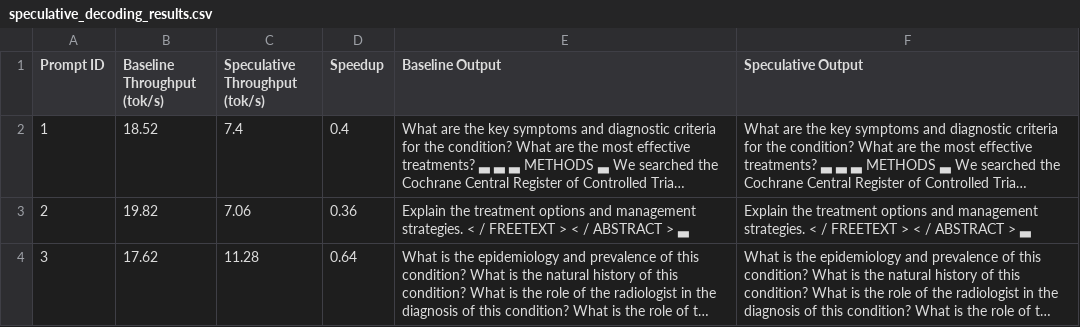
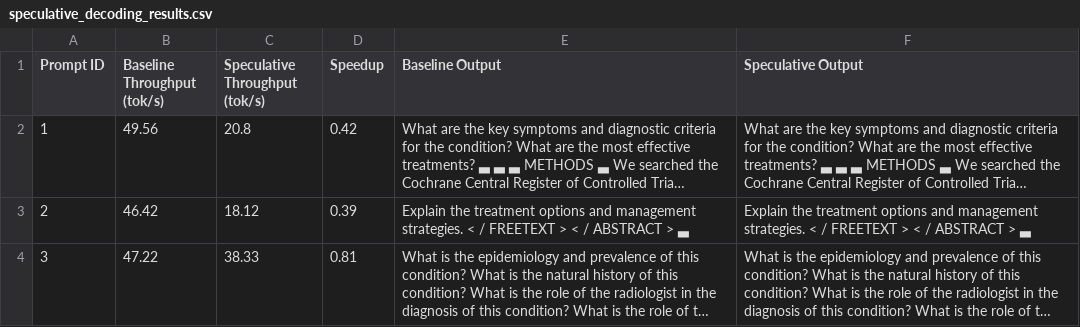
Before and after one commit to 2024ac05116-sketch/LLM_Assignment, a CSV file: outputs/speculative_decoding_results.csv, drawn as a sheet; long unchanged cells end in …; the diff names each change by its address in the sheet, - before the commit and + after, or states it on an @@ line.

```diff
--- a/outputs/speculative_decoding_results.csv
+++ b/outputs/speculative_decoding_results.csv
-B2 (Baseline Throughput (tok/s)): 18.52
+B2 (Baseline Throughput (tok/s)): 49.56
-C2 (Speculative Throughput (tok/s)): 7.4
+C2 (Speculative Throughput (tok/s)): 20.8
-D2 (Speedup): 0.4
+D2 (Speedup): 0.42
-B3 (Baseline Throughput (tok/s)): 19.82
+B3 (Baseline Throughput (tok/s)): 46.42
-C3 (Speculative Throughput (tok/s)): 7.06
+C3 (Speculative Throughput (tok/s)): 18.12
-D3 (Speedup): 0.36
+D3 (Speedup): 0.39
-B4 (Baseline Throughput (tok/s)): 17.62
+B4 (Baseline Throughput (tok/s)): 47.22
-C4 (Speculative Throughput (tok/s)): 11.28
+C4 (Speculative Throughput (tok/s)): 38.33
-D4 (Speedup): 0.64
+D4 (Speedup): 0.81
```
Also changed, not shown: outputs/baseline_vs_finetuned_comparison.csv, outputs/decoding_strategies_results.csv, 14 other files.
